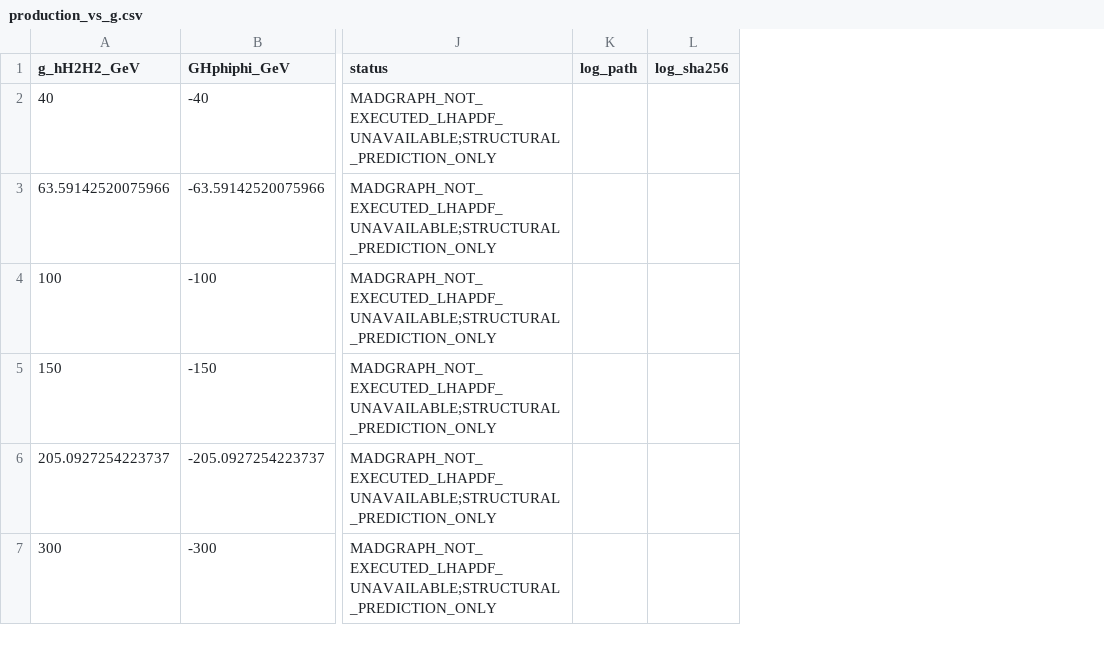
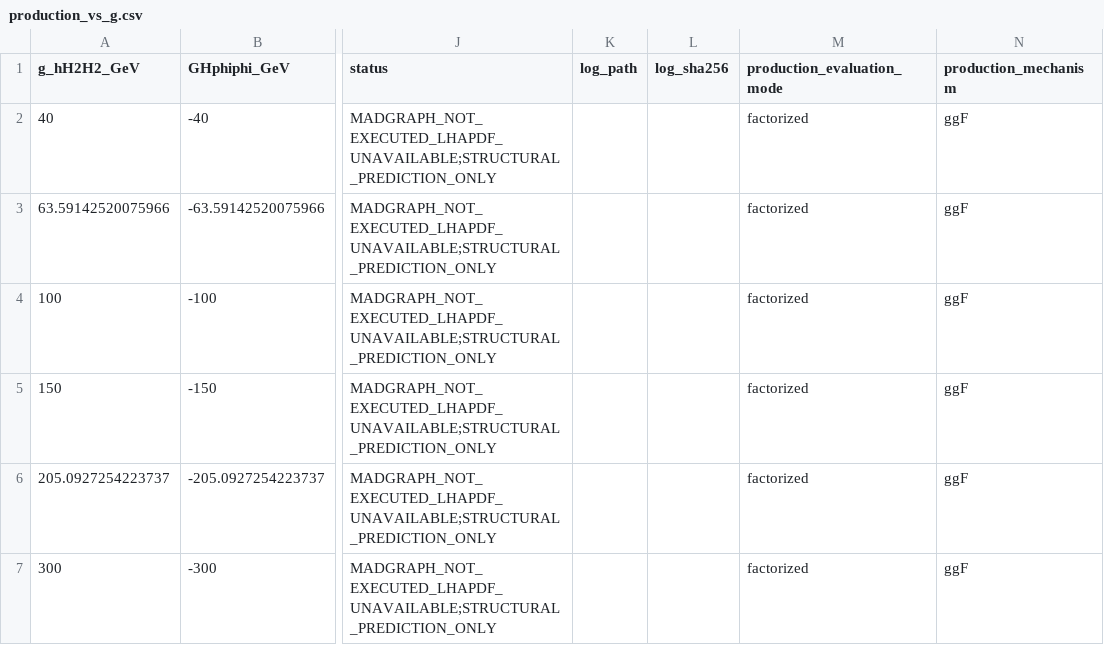
Before and after one commit to fbientrigo/dihiggs_hep_cross, a CSV file: results/r10_effective_ctau_g_br_scan/production_vs_g.csv, drawn as a sheet; only a part is shown, gaps mark what is left out; the diff names each change by its address in the sheet, - before the commit and + after, or states it on an @@ line.

```diff
--- a/results/r10_effective_ctau_g_br_scan/production_vs_g.csv
+++ b/results/r10_effective_ctau_g_br_scan/production_vs_g.csv
+column M (production_evaluation_mode), rows 2-7: all factorized
+column N (production_mechanism), rows 2-7: all ggF
```
Also changed, not shown: results/r10_effective_ctau_g_br_scan/effective_grid.csv, 3 other files.
